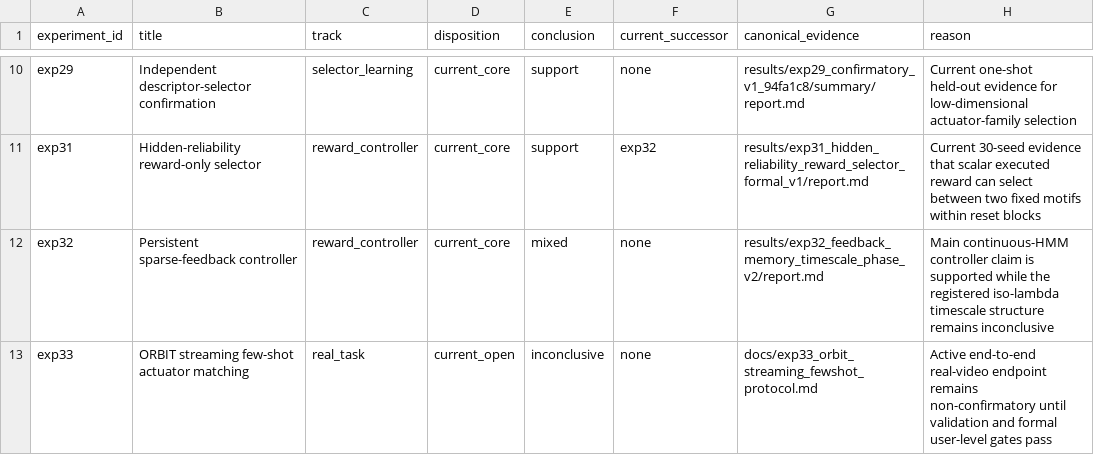
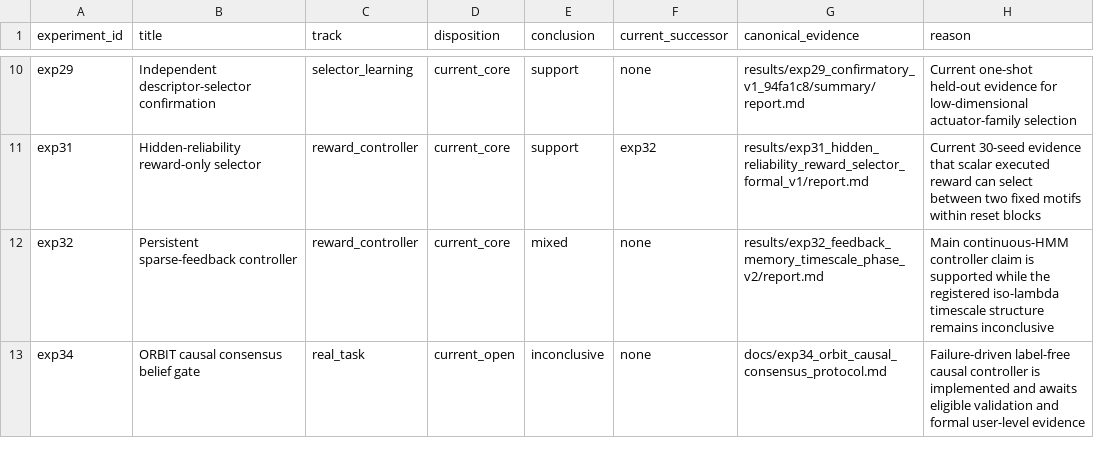
Before and after one commit to chaochao825/neuro_modeling, a CSV file: local_plasticity_gated_dynamics/results/current/experiments.csv, drawn as a sheet; only a part is shown, gaps mark what is left out.

```diff
--- a/local_plasticity_gated_dynamics/results/current/experiments.csv
+++ b/local_plasticity_gated_dynamics/results/current/experiments.csv
@@ -12,2 +12,2 @@ exp31,Hidden-reliability reward-only selector,reward_controller,current_core,sup
 exp32,Persistent sparse-feedback controller,reward_controller,current_core,mixed,none,results/exp32_feedback_memory_timescale_phase_v2/report.md,Main continuous-HMM controller claim is supported while the registered iso-lambda timescale structure remains inconclusive
-exp33,ORBIT streaming few-shot actuator matching,real_task,current_open,inconclusive,none,docs/exp33_orbit_streaming_fewshot_protocol.md,Active end-to-end real-video endpoint remains non-confirmatory until validation and formal user-level gates pass
+exp34,ORBIT causal consensus belief gate,real_task,current_open,inconclusive,none,docs/exp34_orbit_causal_consensus_protocol.md,Failure-driven label-free causal controller is implemented and awaits eligible validation and formal user-level evidence
```
Also changed, not shown: local_plasticity_gated_dynamics/provenance/experiment_registry.csv, local_plasticity_gated_dynamics/results/history/experiments.csv, 25 other files.
